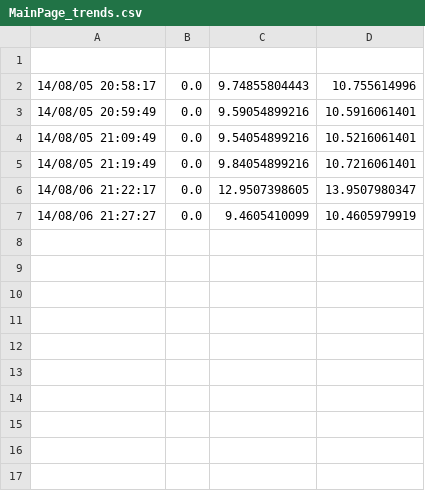
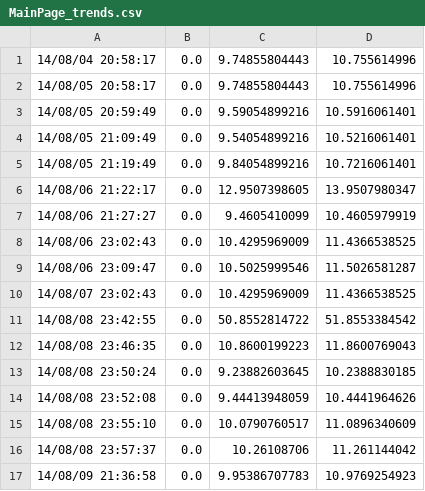
Before and after one commit to kn7072/kn7072, a CSV file: test_perfomans/MainPage_trends.csv, drawn as a sheet.

```diff
--- a/test_perfomans/MainPage_trends.csv
+++ b/test_perfomans/MainPage_trends.csv
@@ -1,2 +1,2 @@
-
+14/08/04 20:58:17;0.0;9.74855804443;10.755614996
 14/08/05 20:58:17;0.0;9.74855804443;10.755614996
@@ -7 +7,11 @@
 14/08/06 21:27:27;0.0;9.4605410099;10.4605979919
+14/08/06 23:02:43;0.0;10.4295969009;11.4366538525
+14/08/06 23:09:47;0.0;10.5025999546;11.5026581287
+14/08/07 23:02:43;0.0;10.4295969009;11.4366538525
+14/08/08 23:42:55;0.0;50.8552814722;51.8553384542
+14/08/08 23:46:35;0.0;10.8600199223;11.8600769043
+14/08/08 23:50:24;0.0;9.23882603645;10.2388830185
+14/08/08 23:52:08;0.0;9.44413948059;10.4441964626
+14/08/08 23:55:10;0.0;10.0790760517;11.0896340609
+14/08/08 23:57:37;0.0;10.26108706;11.261144042
+14/08/09 21:36:58;0.0;9.95386707783;10.9769254923
```
Also changed, not shown: 6 other files.
